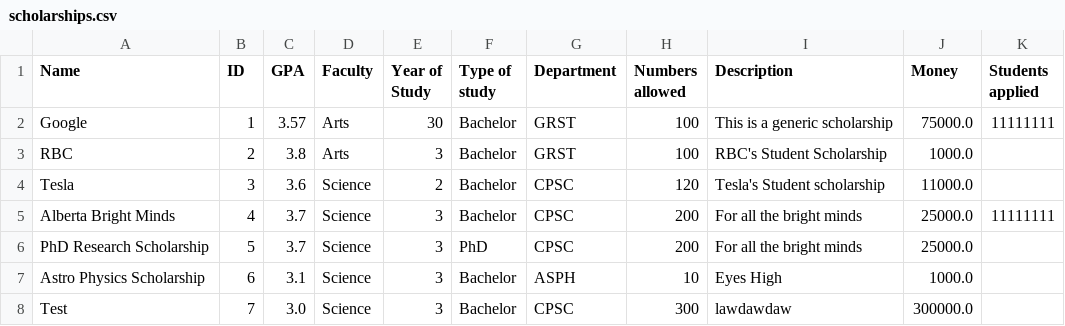
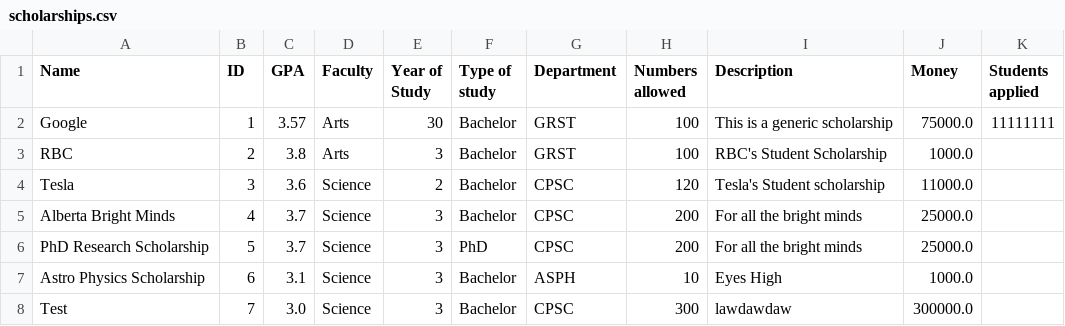
Before and after one commit to stevekhanna/Scholarship---Java, a CSV file: bin/data/scholarships.csv, drawn as a sheet.

```diff
--- a/bin/data/scholarships.csv
+++ b/bin/data/scholarships.csv
@@ -4,3 +4,3 @@ RBC,2,3.8,Arts,3,Bachelor,GRST,100,RBC's Student Scholarship,1000.0
 Tesla,3,3.6,Science,2,Bachelor,CPSC,120,Tesla's Student scholarship,11000.0
-Alberta Bright Minds,4,3.7,Science,3,Bachelor,CPSC,200,For all the bright minds,25000.0,11111111
+Alberta Bright Minds,4,3.7,Science,3,Bachelor,CPSC,200,For all the bright minds,25000.0
 PhD Research Scholarship,5,3.7,Science,3,PhD,CPSC,200,For all the bright minds,25000.0
```
Also changed, not shown: bin/data/students.csv, src/data/scholarships.csv, 4 other files.
